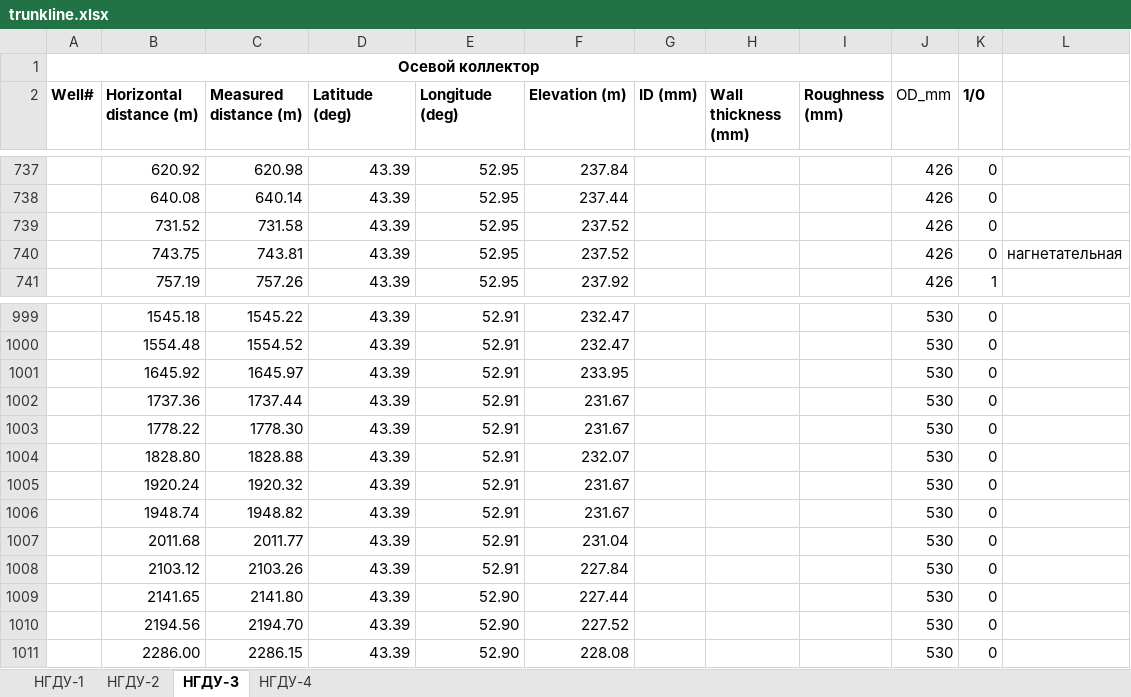
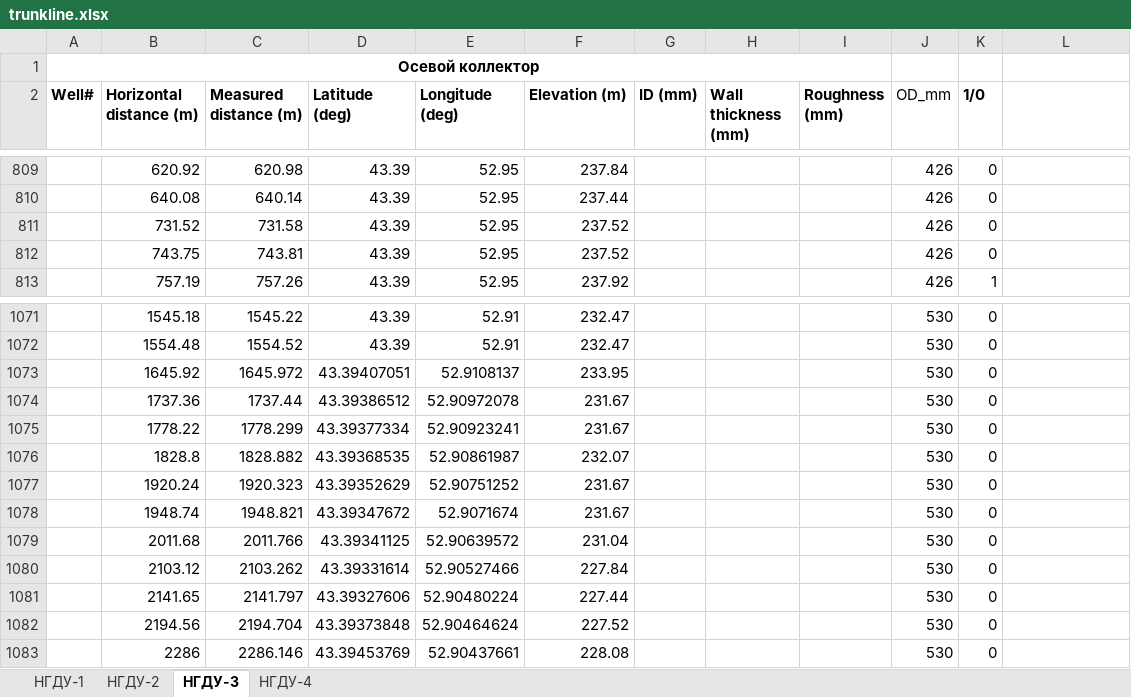
Before and after one commit to Bakhon/abai, an Excel workbook: public/imports/trunkline.xlsx, sheet НГДУ-3, drawn as a sheet; only a part is shown, gaps mark what is left out; values as stored, in another font and other column widths than the file's, no borders; removed rows and columns are numbered as before the commit, all else as after; the diff covers the shown part only; the diff names each change by its address in the sheet, - before the commit and + after, or states it on an @@ line.

```diff
--- a/public/imports/trunkline.xlsx (sheet НГДУ-3)
+++ b/public/imports/trunkline.xlsx (sheet НГДУ-3)
-L812: нагнетательная
+L812: (empty)
-C1073 (Measured distance (m)): 1645.97
+C1073 (Measured distance (m)): 1645.972
-D1073 (Latitude (deg)): 43.39
+D1073 (Latitude (deg)): 43.39407051
-E1073 (Longitude (deg)): 52.91
+E1073 (Longitude (deg)): 52.9108137
-D1074 (Latitude (deg)): 43.39
+D1074 (Latitude (deg)): 43.39386512
-E1074 (Longitude (deg)): 52.91
+E1074 (Longitude (deg)): 52.90972078
-C1075 (Measured distance (m)): 1778.30
+C1075 (Measured distance (m)): 1778.299
-D1075 (Latitude (deg)): 43.39
+D1075 (Latitude (deg)): 43.39377334
-E1075 (Longitude (deg)): 52.91
+E1075 (Longitude (deg)): 52.90923241
-row 1004:  | 1828.80 | 1828.88 | 43.39 | 52.91 | 232.07 |  |  |  | 530 | 0
+row 1076:  | 1828.8 | 1828.882 | 43.39368535 | 52.90861987 | 232.07 |  |  |  | 530 | 0
-C1077 (Measured distance (m)): 1920.32
+C1077 (Measured distance (m)): 1920.323
-D1077 (Latitude (deg)): 43.39
+D1077 (Latitude (deg)): 43.39352629
-E1077 (Longitude (deg)): 52.91
+E1077 (Longitude (deg)): 52.90751252
-C1078 (Measured distance (m)): 1948.82
+C1078 (Measured distance (m)): 1948.821
-D1078 (Latitude (deg)): 43.39
+D1078 (Latitude (deg)): 43.39347672
-E1078 (Longitude (deg)): 52.91
+E1078 (Longitude (deg)): 52.9071674
-C1079 (Measured distance (m)): 2011.77
+C1079 (Measured distance (m)): 2011.766
-D1079 (Latitude (deg)): 43.39
+D1079 (Latitude (deg)): 43.39341125
-E1079 (Longitude (deg)): 52.91
+E1079 (Longitude (deg)): 52.90639572
-C1080 (Measured distance (m)): 2103.26
+C1080 (Measured distance (m)): 2103.262
-D1080 (Latitude (deg)): 43.39
+D1080 (Latitude (deg)): 43.39331614
-E1080 (Longitude (deg)): 52.91
+E1080 (Longitude (deg)): 52.90527466
-C1081 (Measured distance (m)): 2141.80
+C1081 (Measured distance (m)): 2141.797
-D1081 (Latitude (deg)): 43.39
+D1081 (Latitude (deg)): 43.39327606
-E1081 (Longitude (deg)): 52.90
+E1081 (Longitude (deg)): 52.90480224
-C1082 (Measured distance (m)): 2194.70
+C1082 (Measured distance (m)): 2194.704
-D1082 (Latitude (deg)): 43.39
+D1082 (Latitude (deg)): 43.39373848
-E1082 (Longitude (deg)): 52.90
+E1082 (Longitude (deg)): 52.90464624
-row 1011:  | 2286.00 | 2286.15 | 43.39 | 52.90 | 228.08 |  |  |  | 530 | 0
+row 1083:  | 2286 | 2286.146 | 43.39453769 | 52.90437661 | 228.08 |  |  |  | 530 | 0
```
Also changed, not shown: 72 added rows, 28 edited cells and cell formats elsewhere in this sheet, 9 other files.
